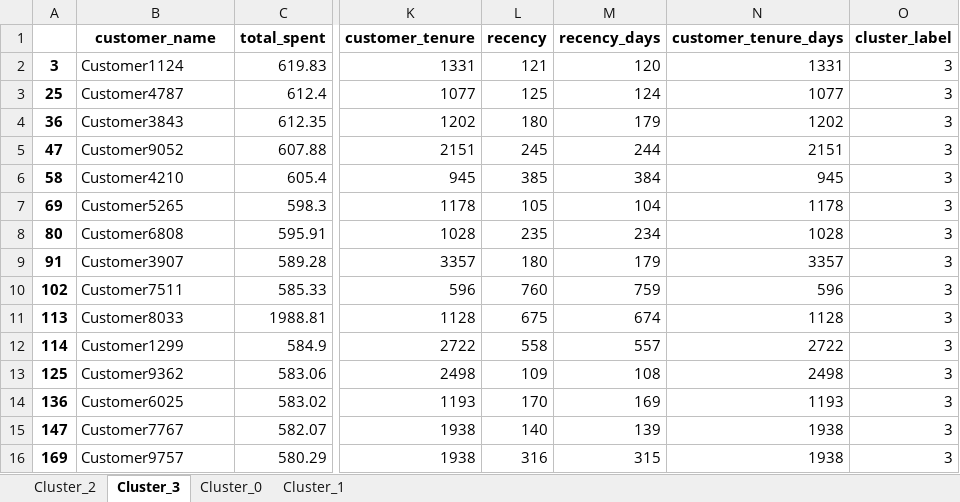
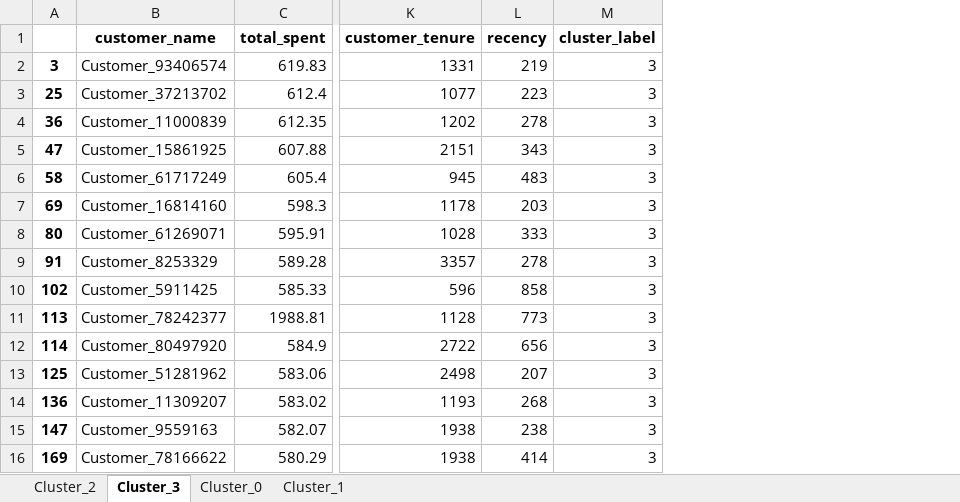
Before and after one commit to fdwsc2005/Customer-Segmentation-Retention, an Excel workbook: customer_segments.xlsx, sheet Cluster_3, drawn as a sheet; only a part is shown, gaps mark what is left out; values as stored, in another font and other column widths than the file's, no borders; the diff covers the shown part only; the diff names each change by its address in the sheet, - before the commit and + after, or states it on an @@ line.

```diff
--- a/customer_segments.xlsx (sheet Cluster_3)
+++ b/customer_segments.xlsx (sheet Cluster_3)
-column M (recency_days), rows 2-16: 120 | 124 | 179 | 244 | 384 | 104 | 234 | 179 | 759 | 674 | 557 | 108 | 169 | 139 | 315
-column N (customer_tenure_days), rows 2-16: 1331 | 1077 | 1202 | 2151 | 945 | 1178 | 1028 | 3357 | 596 | 1128 | 2722 | 2498 | 1193 | 1938 | 1938
-B2 (customer_name): Customer1124
+B2 (customer_name): Customer_93406574
-L2 (recency): 121
+L2 (recency): 219
-B3 (customer_name): Customer4787
+B3 (customer_name): Customer_37213702
-L3 (recency): 125
+L3 (recency): 223
-B4 (customer_name): Customer3843
+B4 (customer_name): Customer_11000839
-L4 (recency): 180
+L4 (recency): 278
-B5 (customer_name): Customer9052
+B5 (customer_name): Customer_15861925
-L5 (recency): 245
+L5 (recency): 343
-B6 (customer_name): Customer4210
+B6 (customer_name): Customer_61717249
-L6 (recency): 385
+L6 (recency): 483
-B7 (customer_name): Customer5265
+B7 (customer_name): Customer_16814160
-L7 (recency): 105
+L7 (recency): 203
-B8 (customer_name): Customer6808
+B8 (customer_name): Customer_61269071
-L8 (recency): 235
+L8 (recency): 333
-B9 (customer_name): Customer3907
+B9 (customer_name): Customer_8253329
-L9 (recency): 180
+L9 (recency): 278
-B10 (customer_name): Customer7511
+B10 (customer_name): Customer_5911425
-L10 (recency): 760
+L10 (recency): 858
-B11 (customer_name): Customer8033
+B11 (customer_name): Customer_78242377
-L11 (recency): 675
+L11 (recency): 773
-B12 (customer_name): Customer1299
+B12 (customer_name): Customer_80497920
-L12 (recency): 558
+L12 (recency): 656
-B13 (customer_name): Customer9362
+B13 (customer_name): Customer_51281962
-L13 (recency): 109
+L13 (recency): 207
-B14 (customer_name): Customer6025
+B14 (customer_name): Customer_11309207
-L14 (recency): 170
+L14 (recency): 268
-B15 (customer_name): Customer7767
+B15 (customer_name): Customer_9559163
-L15 (recency): 140
+L15 (recency): 238
-B16 (customer_name): Customer9757
+B16 (customer_name): Customer_78166622
-L16 (recency): 316
+L16 (recency): 414
```
Also changed, not shown: 468 edited cells elsewhere in this sheet, sheet Cluster_0, sheet Cluster_1, sheet Cluster_2, 1 other file.
